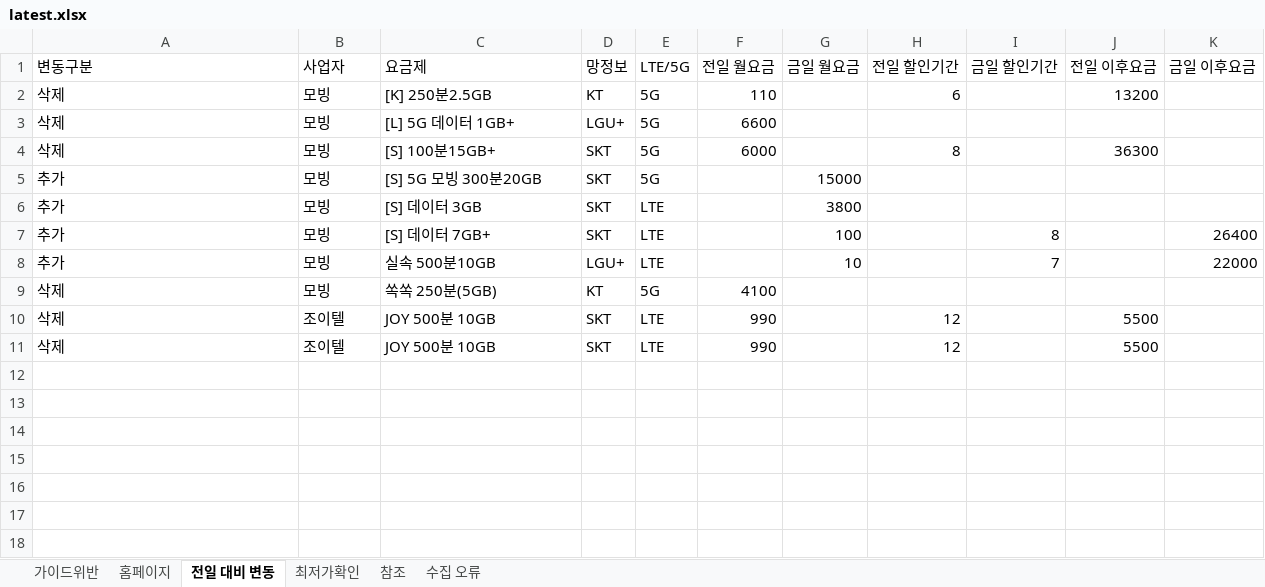
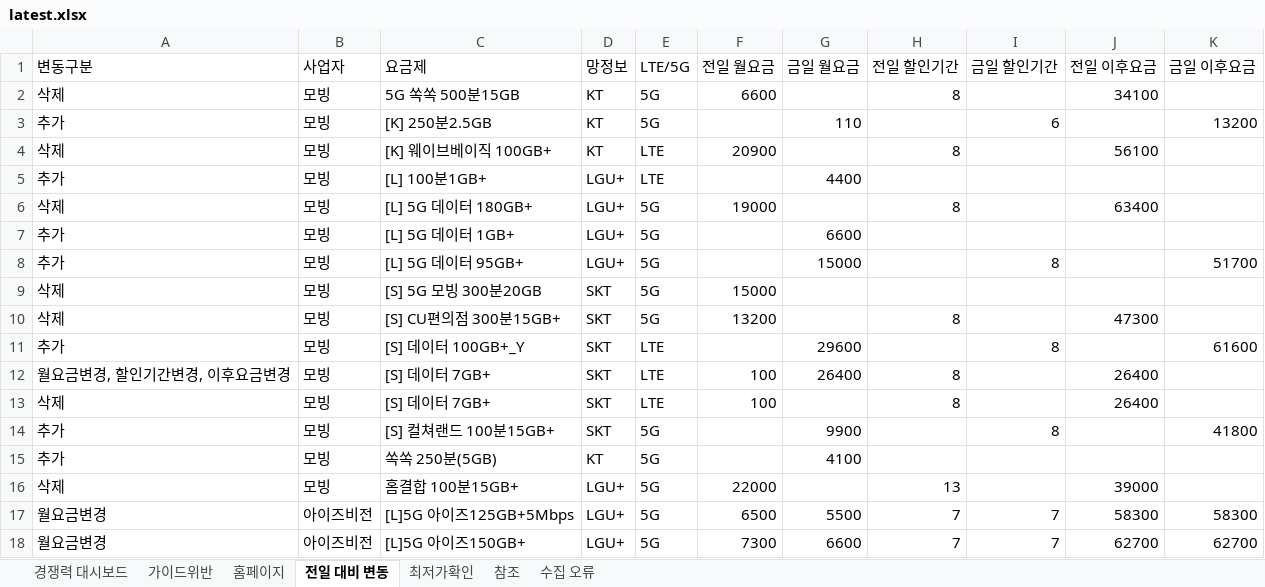
Before and after one commit to kjch444-sketchs/homepage_crawl, an Excel workbook: history/latest.xlsx, sheet 전일 대비 변동, drawn as a sheet; values as stored, in another font and other column widths than the file's, no borders; removed rows and columns are numbered as before the commit, all else as after; the diff names each change by its address in the sheet, - before the commit and + after, or states it on an @@ line.

```diff
--- a/history/latest.xlsx (sheet 전일 대비 변동)
+++ b/history/latest.xlsx (sheet 전일 대비 변동)
+sheet tab: 경쟁력 대시보드
-C2 (요금제): [K] 250분2.5GB
+C2 (요금제): 5G 쏙쏙 500분15GB
-F2 (전일 월요금): 110
+F2 (전일 월요금): 6600
-H2 (전일 할인기간): 6
+H2 (전일 할인기간): 8
-J2 (전일 이후요금): 13200
+J2 (전일 이후요금): 34100
+row 3: 추가 | 모빙 | [K] 250분2.5GB | KT | 5G |  | 110 |  | 6 |  | 13200
+row 4: 삭제 | 모빙 | [K] 웨이브베이직 100GB+ | KT | LTE | 20900 |  | 8 |  | 56100
+row 5: 추가 | 모빙 | [L] 100분1GB+ | LGU+ | LTE |  | 4400
-C6 (요금제): [L] 5G 데이터 1GB+
+C6 (요금제): [L] 5G 데이터 180GB+
-F6 (전일 월요금): 6600
+F6 (전일 월요금): 19000
-H6 (전일 할인기간): (empty)
+H6 (전일 할인기간): 8
-J6 (전일 이후요금): (empty)
+J6 (전일 이후요금): 63400
+row 7: 추가 | 모빙 | [L] 5G 데이터 1GB+ | LGU+ | 5G |  | 6600
+row 8: 추가 | 모빙 | [L] 5G 데이터 95GB+ | LGU+ | 5G |  | 15000 |  | 8 |  | 51700
+row 9: 삭제 | 모빙 | [S] 5G 모빙 300분20GB | SKT | 5G | 15000
-C10 (요금제): [S] 100분15GB+
+C10 (요금제): [S] CU편의점 300분15GB+
-F10 (전일 월요금): 6000
+F10 (전일 월요금): 13200
-J10 (전일 이후요금): 36300
+J10 (전일 이후요금): 47300
-row 5: 추가 | 모빙 | [S] 5G 모빙 300분20GB | SKT | 5G |  | 15000
-C11 (요금제): [S] 데이터 3GB
+C11 (요금제): [S] 데이터 100GB+_Y
-G11 (금일 월요금): 3800
+G11 (금일 월요금): 29600
-I11 (금일 할인기간): (empty)
+I11 (금일 할인기간): 8
-K11 (금일 이후요금): (empty)
+K11 (금일 이후요금): 61600
+row 12: 월요금변경, 할인기간변경, 이후요금변경 | 모빙 | [S] 데이터 7GB+ | SKT | LTE | 100 | 26400 | 8 |  | 26400
+row 13: 삭제 | 모빙 | [S] 데이터 7GB+ | SKT | LTE | 100 |  | 8 |  | 26400
-C14 (요금제): [S] 데이터 7GB+
+C14 (요금제): [S] 컬쳐랜드 100분15GB+
-E14 (LTE/5G): LTE
+E14 (LTE/5G): 5G
-G14 (금일 월요금): 100
+G14 (금일 월요금): 9900
-K14 (금일 이후요금): 26400
+K14 (금일 이후요금): 41800
-row 8: 추가 | 모빙 | 실속 500분10GB | LGU+ | LTE |  | 10 |  | 7 |  | 22000
+row 15: 추가 | 모빙 | 쏙쏙 250분(5GB) | KT | 5G |  | 4100
-C16 (요금제): 쏙쏙 250분(5GB)
+C16 (요금제): 홈결합 100분15GB+
-D16 (망정보): KT
+D16 (망정보): LGU+
-F16 (전일 월요금): 4100
+F16 (전일 월요금): 22000
-H16 (전일 할인기간): (empty)
+H16 (전일 할인기간): 13
-J16 (전일 이후요금): (empty)
+J16 (전일 이후요금): 39000
-row 10: 삭제 | 조이텔 | JOY 500분 10GB | SKT | LTE | 990 |  | 12 |  | 5500
-row 11: 삭제 | 조이텔 | JOY 500분 10GB | SKT | LTE | 990 |  | 12 |  | 5500
+row 17: 월요금변경 | 아이즈비전 | [L]5G 아이즈125GB+5Mbps | LGU+ | 5G | 6500 | 5500 | 7 | 7 | 58300 | 58300
+row 18: 월요금변경 | 아이즈비전 | [L]5G 아이즈150GB+ | LGU+ | 5G | 7300 | 6600 | 7 | 7 | 62700 | 62700
```
Also changed, not shown: sheet 홈페이지, 1 other file.
